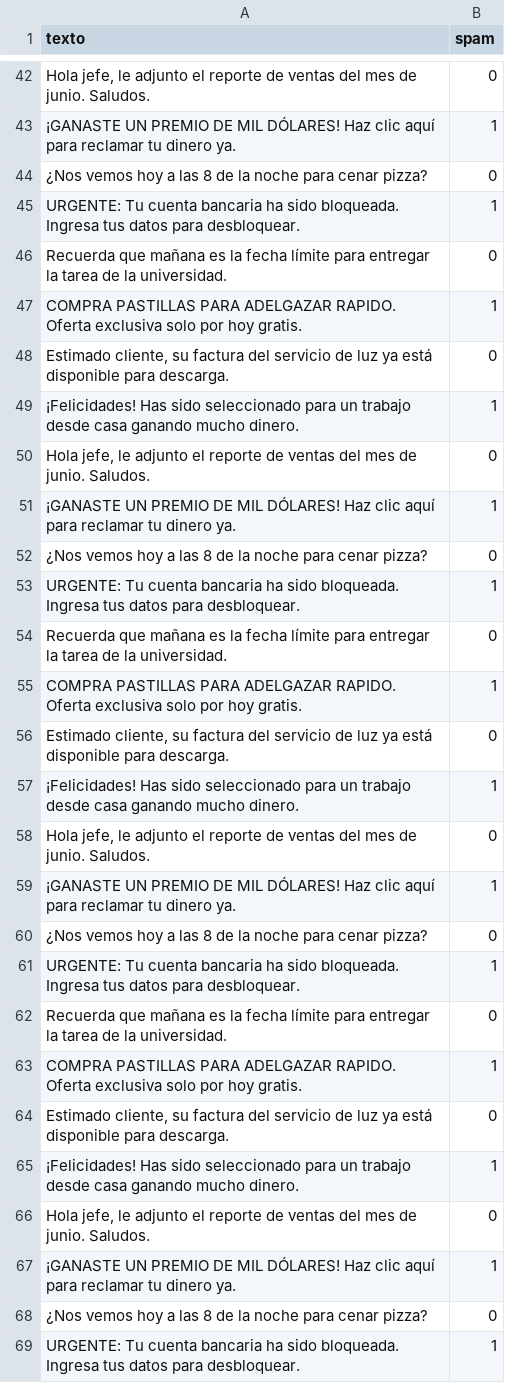
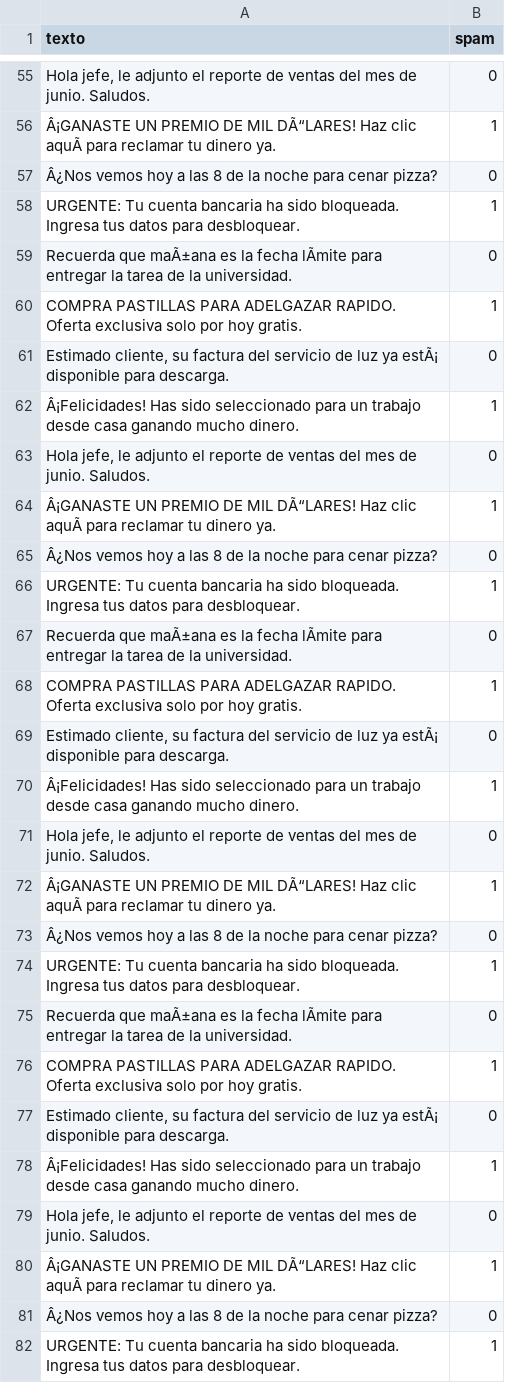
Before and after one commit to AAGG22/mls_random_forest_spam, a CSV file: correos.csv, drawn as a sheet; only a part is shown, gaps mark what is left out; addresses are those after the commit; the diff covers the shown part only; the diff names each change by its address in the sheet, - before the commit and + after, or states it on an @@ line.

```diff
--- a/correos.csv
+++ b/correos.csv
-A56 (texto): ¡GANASTE UN PREMIO DE MIL DÓLARES! Haz clic aquí para reclamar…
+A56 (texto): Â¡GANASTE UN PREMIO DE MIL DÃ“LARES! Haz clic aquÃ para reclamar…
-A57 (texto): ¿Nos vemos hoy…
+A57 (texto): Â¿Nos vemos hoy…
-A59 (texto): Recuerda que mañana es la fecha límite para entregar…
+A59 (texto): Recuerda que maÃ±ana es la fecha lÃmite para entregar…
-A61 (texto): …luz ya está disponible para…
+A61 (texto): …luz ya estÃ¡ disponible para…
-A62 (texto): ¡Felicidades! Has sido…
+A62 (texto): Â¡Felicidades! Has sido…
-A64 (texto): ¡GANASTE UN PREMIO DE MIL DÓLARES! Haz clic aquí para reclamar…
+A64 (texto): Â¡GANASTE UN PREMIO DE MIL DÃ“LARES! Haz clic aquÃ para reclamar…
-A65 (texto): ¿Nos vemos hoy…
+A65 (texto): Â¿Nos vemos hoy…
-A67 (texto): Recuerda que mañana es la fecha límite para entregar…
+A67 (texto): Recuerda que maÃ±ana es la fecha lÃmite para entregar…
-A69 (texto): …luz ya está disponible para…
+A69 (texto): …luz ya estÃ¡ disponible para…
-A70 (texto): ¡Felicidades! Has sido…
+A70 (texto): Â¡Felicidades! Has sido…
-A72 (texto): ¡GANASTE UN PREMIO DE MIL DÓLARES! Haz clic aquí para reclamar…
+A72 (texto): Â¡GANASTE UN PREMIO DE MIL DÃ“LARES! Haz clic aquÃ para reclamar…
-A73 (texto): ¿Nos vemos hoy…
+A73 (texto): Â¿Nos vemos hoy…
-A75 (texto): Recuerda que mañana es la fecha límite para entregar…
+A75 (texto): Recuerda que maÃ±ana es la fecha lÃmite para entregar…
-A77 (texto): …luz ya está disponible para…
+A77 (texto): …luz ya estÃ¡ disponible para…
-A78 (texto): ¡Felicidades! Has sido…
+A78 (texto): Â¡Felicidades! Has sido…
-A80 (texto): ¡GANASTE UN PREMIO DE MIL DÓLARES! Haz clic aquí para reclamar…
+A80 (texto): Â¡GANASTE UN PREMIO DE MIL DÃ“LARES! Haz clic aquÃ para reclamar…
-A81 (texto): ¿Nos vemos hoy…
+A81 (texto): Â¿Nos vemos hoy…
```
Also changed, not shown: 25 added rows and 43 edited cells elsewhere in this file, 2 other files.
